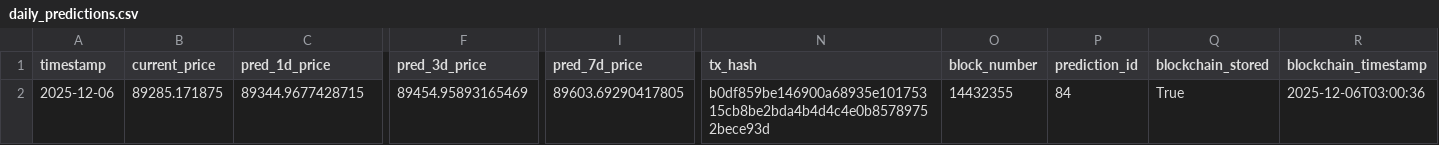
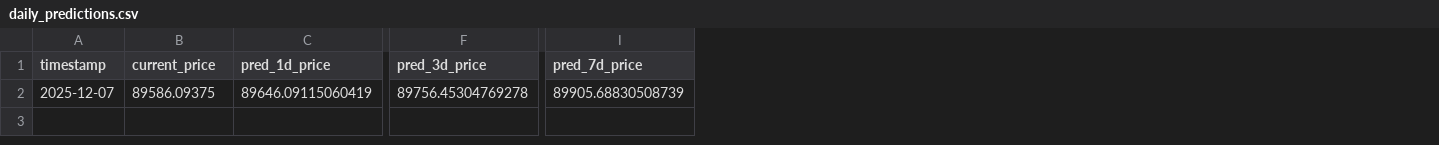
Before and after one commit to ying-jeanne/capstone_msba, a CSV file: data/predictions/daily_predictions.csv, drawn as a sheet; only a part is shown, gaps mark what is left out; the diff covers the shown part only; the diff names each change by its address in the sheet, - before the commit and + after, or states it on an @@ line.

```diff
--- a/data/predictions/daily_predictions.csv
+++ b/data/predictions/daily_predictions.csv
-column N (tx_hash), row 2: b0df859be146900a68935e10175315cb8be2bda4b4d4c4e0b85789752bece93d
-column O (block_number), row 2: 14432355
-column P (prediction_id), row 2: 84
-column Q (blockchain_stored), row 2: True
-column R (blockchain_timestamp), row 2: 2025-12-06T03:00:36
-A2 (timestamp): 2025-12-06
+A2 (timestamp): 2025-12-07
-B2 (current_price): 89285.171875
+B2 (current_price): 89586.09375
-C2 (pred_1d_price): 89344.9677428715
+C2 (pred_1d_price): 89646.09115060419
-F2 (pred_3d_price): 89454.95893165469
+F2 (pred_3d_price): 89756.45304769278
-I2 (pred_7d_price): 89603.69290417805
+I2 (pred_7d_price): 89905.68830508739
```
Also changed, not shown: 1 edited cell elsewhere in this file, data/predictions/daily_predictions_history.csv.
